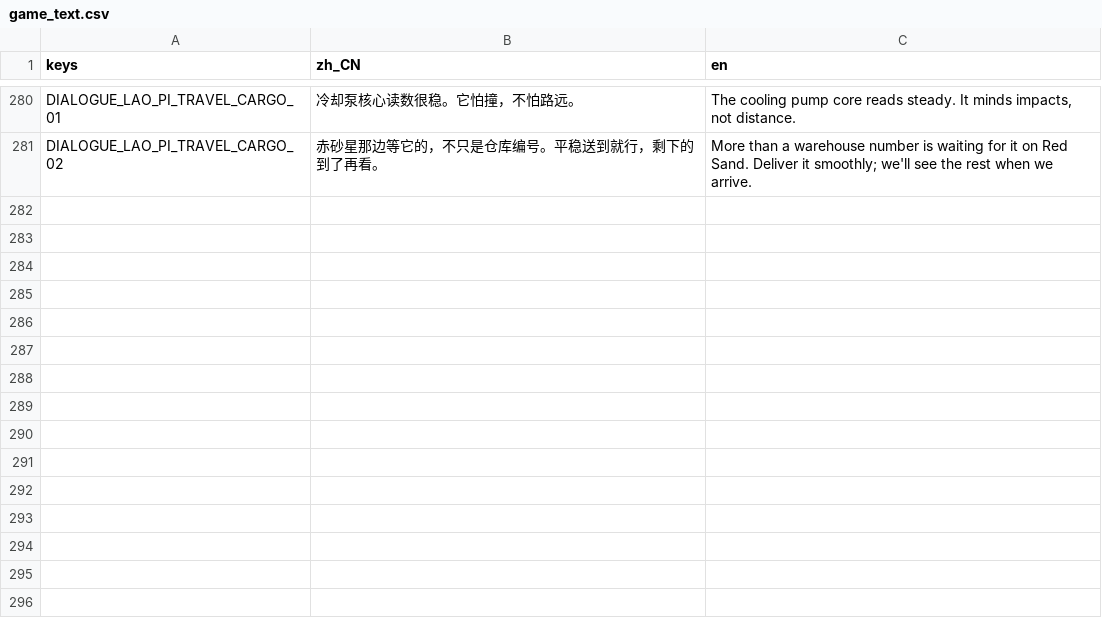
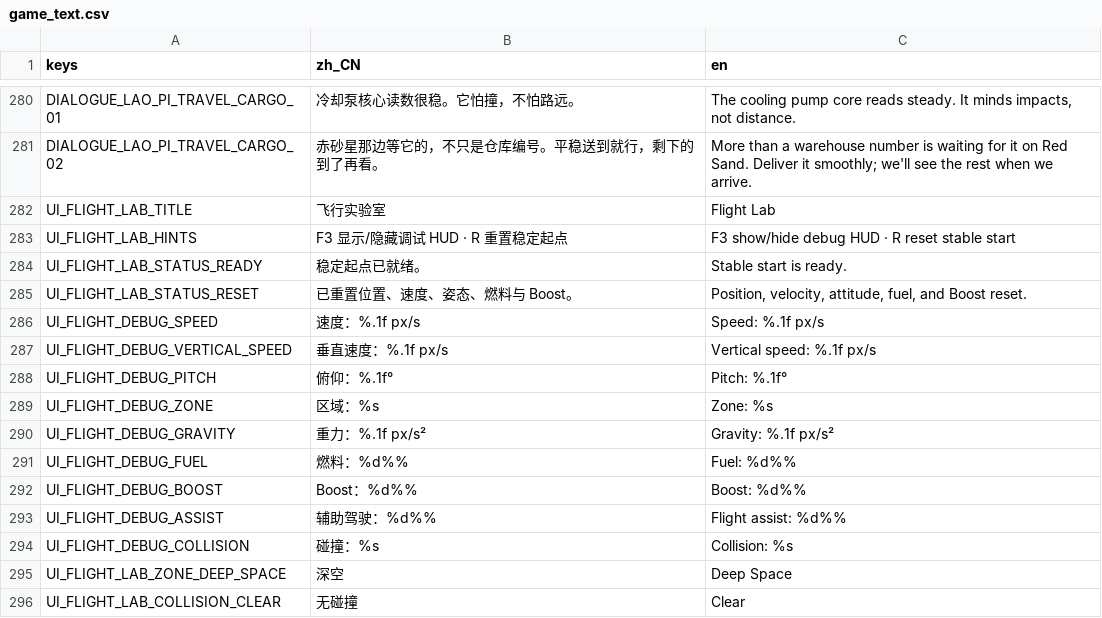
Before and after one commit to yza167-jp/universe_deliver_2d, a CSV file: data/localization/game_text.csv, drawn as a sheet; only a part is shown, gaps mark what is left out.

Commit message:
让横版飞行手感可以脱离剧情快速迭代
建立独立 Flight Lab、稳定重置、调试 HUD 与 Debug 直达入口，为后续显式飞行动力学提供可重复验证的基线。

Constraint: 本提交仅覆盖 T-030，未实现运动、重力、碰撞伤害或武器。

Rejected: 提前实现 T-031 的飞行动力学 | 会扩大单任务范围并污染可重复基线

Confidence: high

Scope-risk: moderate

Directive: 后续 T-031 应在 FlightLabShip 与稳定重置基线上加入显式速度积分，飞行手感统一在 T-036 验收。

Tested: Godot 4.7.1 ./scripts/check_project.sh；29 个测试套件；Flight Lab 专项烟雾；中文直达启动；git diff --cached --check。

Not-tested: 人工飞行手感，按计划留至 T-036。

```diff
--- a/data/localization/game_text.csv
+++ b/data/localization/game_text.csv
@@ -281 +281,16 @@ DIALOGUE_LAO_PI_TRAVEL_CARGO_01,"冷却泵核心读数很稳。它怕撞，不
 DIALOGUE_LAO_PI_TRAVEL_CARGO_02,"赤砂星那边等它的，不只是仓库编号。平稳送到就行，剩下的到了再看。","More than a warehouse number is waiting for it on Red Sand. Deliver it smoothly; we'll see the rest when we arrive."
+UI_FLIGHT_LAB_TITLE,"飞行实验室","Flight Lab"
+UI_FLIGHT_LAB_HINTS,"F3 显示/隐藏调试 HUD · R 重置稳定起点","F3 show/hide debug HUD · R reset stable start"
+UI_FLIGHT_LAB_STATUS_READY,"稳定起点已就绪。","Stable start is ready."
+UI_FLIGHT_LAB_STATUS_RESET,"已重置位置、速度、姿态、燃料与 Boost。","Position, velocity, attitude, fuel, and Boost reset."
+UI_FLIGHT_DEBUG_SPEED,"速度：%.1f px/s","Speed: %.1f px/s"
+UI_FLIGHT_DEBUG_VERTICAL_SPEED,"垂直速度：%.1f px/s","Vertical speed: %.1f px/s"
+UI_FLIGHT_DEBUG_PITCH,"俯仰：%.1f°","Pitch: %.1f°"
+UI_FLIGHT_DEBUG_ZONE,"区域：%s","Zone: %s"
+UI_FLIGHT_DEBUG_GRAVITY,"重力：%.1f px/s²","Gravity: %.1f px/s²"
+UI_FLIGHT_DEBUG_FUEL,"燃料：%d%%","Fuel: %d%%"
+UI_FLIGHT_DEBUG_BOOST,"Boost：%d%%","Boost: %d%%"
+UI_FLIGHT_DEBUG_ASSIST,"辅助驾驶：%d%%","Flight assist: %d%%"
+UI_FLIGHT_DEBUG_COLLISION,"碰撞：%s","Collision: %s"
+UI_FLIGHT_LAB_ZONE_DEEP_SPACE,"深空","Deep Space"
+UI_FLIGHT_LAB_COLLISION_CLEAR,"无碰撞","Clear"
```
Also changed, not shown: 25 other files.
